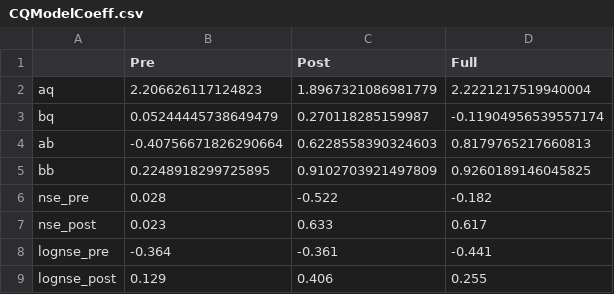
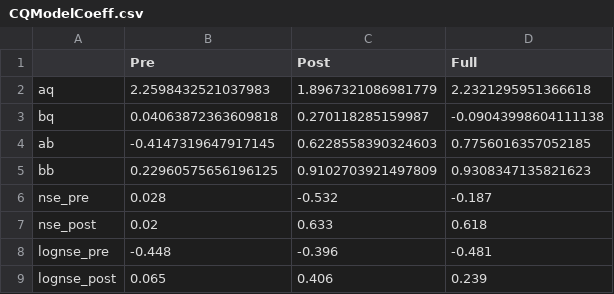
Before and after one commit to QianWanghhu/BushFireWQ, a CSV file: output/CQ_analysis/212058/CQModelCoeff.csv, drawn as a sheet.

```diff
--- a/output/CQ_analysis/212058/CQModelCoeff.csv
+++ b/output/CQ_analysis/212058/CQModelCoeff.csv
@@ -1,9 +1,9 @@
 ,Pre,Post,Full
-aq,2.206626117124823,1.8967321086981779,2.2221217519940004
-bq,0.05244445738649479,0.270118285159987,-0.11904956539557174
-ab,-0.40756671826290664,0.6228558390324603,0.8179765217660813
-bb,0.2248918299725895,0.9102703921497809,0.9260189146045825
-nse_pre,0.028,-0.522,-0.182
-nse_post,0.023,0.633,0.617
-lognse_pre,-0.364,-0.361,-0.441
-lognse_post,0.129,0.406,0.255
+aq,2.2598432521037983,1.8967321086981779,2.2321295951366618
+bq,0.04063872363609818,0.270118285159987,-0.09043998604111138
+ab,-0.4147319647917145,0.6228558390324603,0.7756016357052185
+bb,0.22960575656196125,0.9102703921497809,0.9308347135821623
+nse_pre,0.028,-0.532,-0.187
+nse_post,0.02,0.633,0.618
+lognse_pre,-0.448,-0.396,-0.481
+lognse_post,0.065,0.406,0.239
```
Also changed, not shown: 15 other files.
